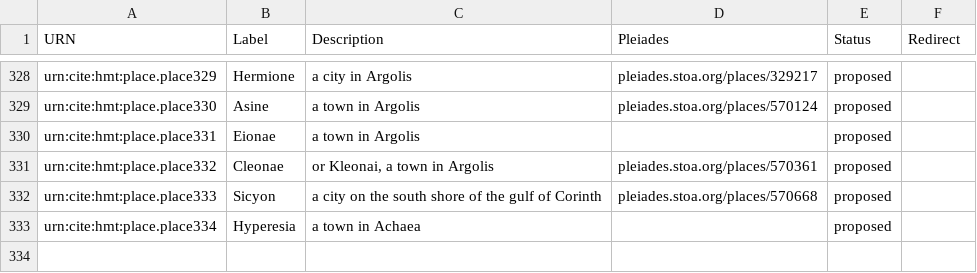
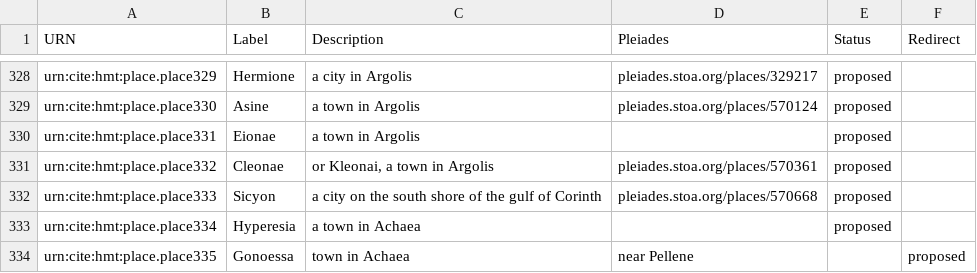
Before and after one commit to homermultitext/hmt-authlists, a CSV file: data/hmtplaces.csv, drawn as a sheet; only a part is shown, gaps mark what is left out; the diff names each change by its address in the sheet, - before the commit and + after, or states it on an @@ line.

Commit message:
Update hmtplaces.csv
added Gononessa

```diff
--- a/data/hmtplaces.csv
+++ b/data/hmtplaces.csv
+row 334: urn:cite:hmt:place.place335 | Gonoessa | town in Achaea | near Pellene |  | proposed
```
